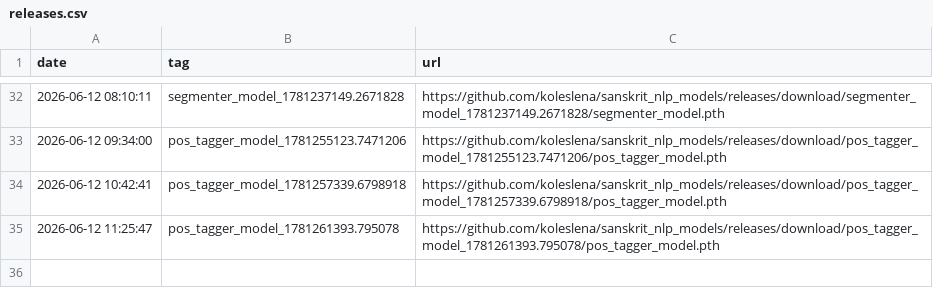
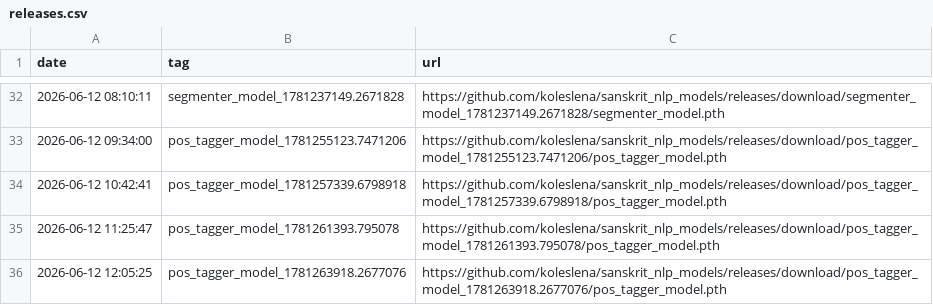
Before and after one commit to koleslena/sanskrit_nlp_models, a CSV file: releases.csv, drawn as a sheet; only a part is shown, gaps mark what is left out; the diff names each change by its address in the sheet, - before the commit and + after, or states it on an @@ line.

```diff
--- a/releases.csv
+++ b/releases.csv
+row 36: 2026-06-12 12:05:25 | pos_tagger_model_1781263918.2677076 | https://github.com/koleslena/sanskrit_nlp_models/releases/download/pos_tagger_model_1781263918.2677076/pos_tagger_model.pth
```
Also changed, not shown: 2 other files.
